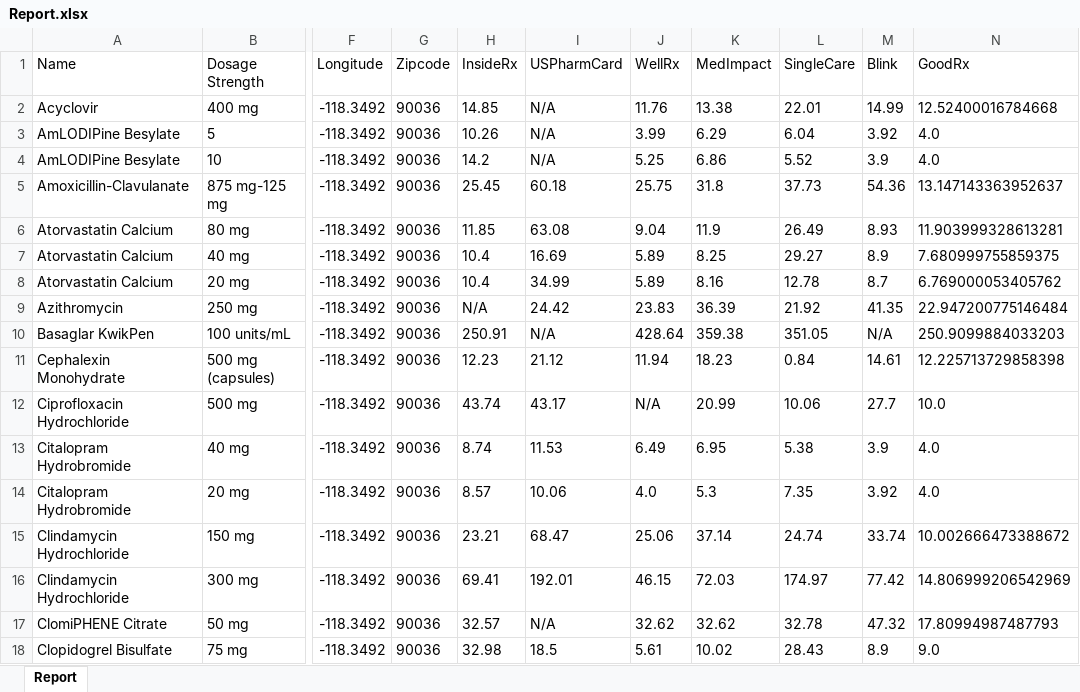
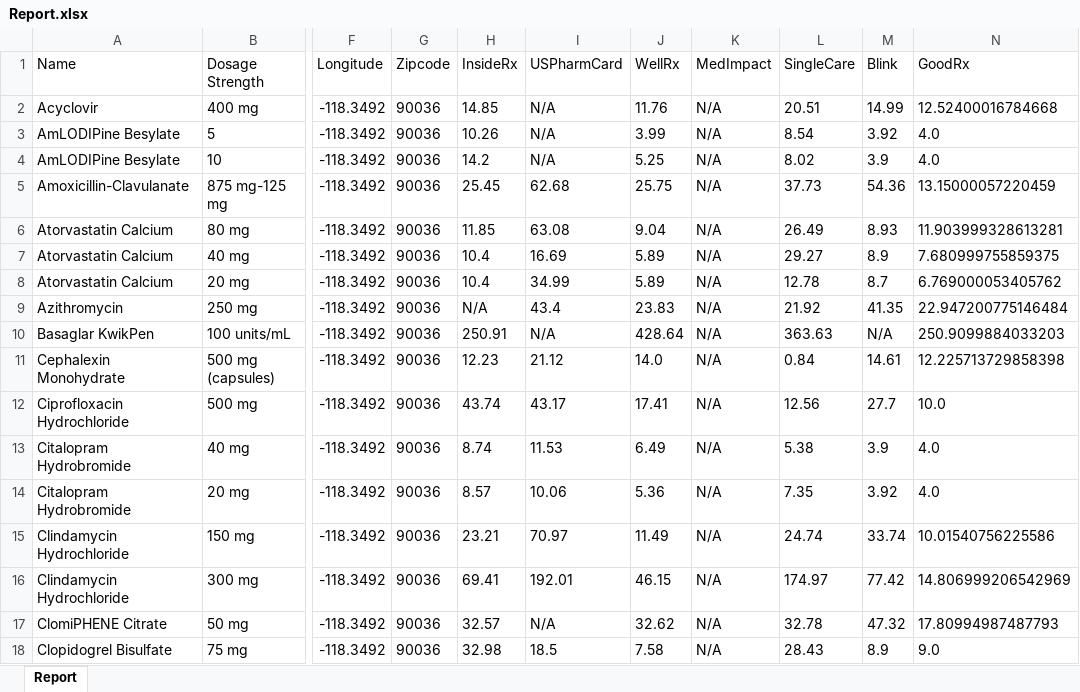
Before and after one commit to danvalinotti/RxWaveTests, an Excel workbook: Report.xlsx, sheet Report, drawn as a sheet; only a part is shown, gaps mark what is left out; values as stored, in another font and other column widths than the file's, no borders; conditional formats not drawn; the diff covers the shown part only; the diff names each change by its address in the sheet, - before the commit and + after, or states it on an @@ line.

```diff
--- a/Report.xlsx (sheet Report)
+++ b/Report.xlsx (sheet Report)
-K2 (MedImpact): 13.38
+K2 (MedImpact): N/A
-L2 (SingleCare): 22.01
+L2 (SingleCare): 20.51
-K3 (MedImpact): 6.29
+K3 (MedImpact): N/A
-L3 (SingleCare): 6.04
+L3 (SingleCare): 8.54
-K4 (MedImpact): 6.86
+K4 (MedImpact): N/A
-L4 (SingleCare): 5.52
+L4 (SingleCare): 8.02
-I5 (USPharmCard): 60.18
+I5 (USPharmCard): 62.68
-K5 (MedImpact): 31.8
+K5 (MedImpact): N/A
-N5 (GoodRx): 13.147143363952637
+N5 (GoodRx): 13.15000057220459
-K6 (MedImpact): 11.9
+K6 (MedImpact): N/A
-K7 (MedImpact): 8.25
+K7 (MedImpact): N/A
-K8 (MedImpact): 8.16
+K8 (MedImpact): N/A
-I9 (USPharmCard): 24.42
+I9 (USPharmCard): 43.4
-K9 (MedImpact): 36.39
+K9 (MedImpact): N/A
-K10 (MedImpact): 359.38
+K10 (MedImpact): N/A
-L10 (SingleCare): 351.05
+L10 (SingleCare): 363.63
-J11 (WellRx): 11.94
+J11 (WellRx): 14.0
-K11 (MedImpact): 18.23
+K11 (MedImpact): N/A
-J12 (WellRx): N/A
+J12 (WellRx): 17.41
-K12 (MedImpact): 20.99
+K12 (MedImpact): N/A
-L12 (SingleCare): 10.06
+L12 (SingleCare): 12.56
-K13 (MedImpact): 6.95
+K13 (MedImpact): N/A
-J14 (WellRx): 4.0
+J14 (WellRx): 5.36
-K14 (MedImpact): 5.3
+K14 (MedImpact): N/A
-I15 (USPharmCard): 68.47
+I15 (USPharmCard): 70.97
-J15 (WellRx): 25.06
+J15 (WellRx): 11.49
-K15 (MedImpact): 37.14
+K15 (MedImpact): N/A
-N15 (GoodRx): 10.002666473388672
+N15 (GoodRx): 10.01540756225586
-K16 (MedImpact): 72.03
+K16 (MedImpact): N/A
-K17 (MedImpact): 32.62
+K17 (MedImpact): N/A
-J18 (WellRx): 5.61
+J18 (WellRx): 7.58
-K18 (MedImpact): 10.02
+K18 (MedImpact): N/A
```
Also changed, not shown: other rows of this sheet, 9 other files.
